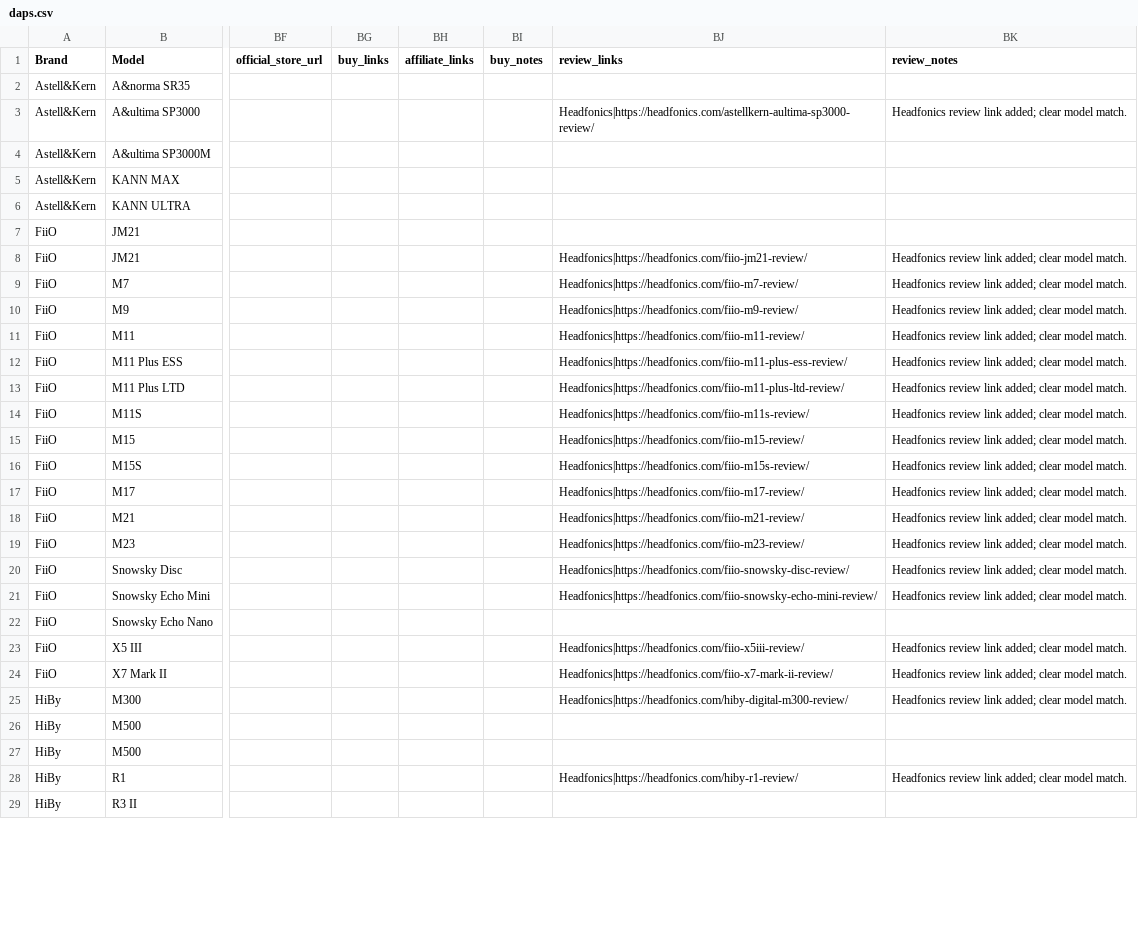
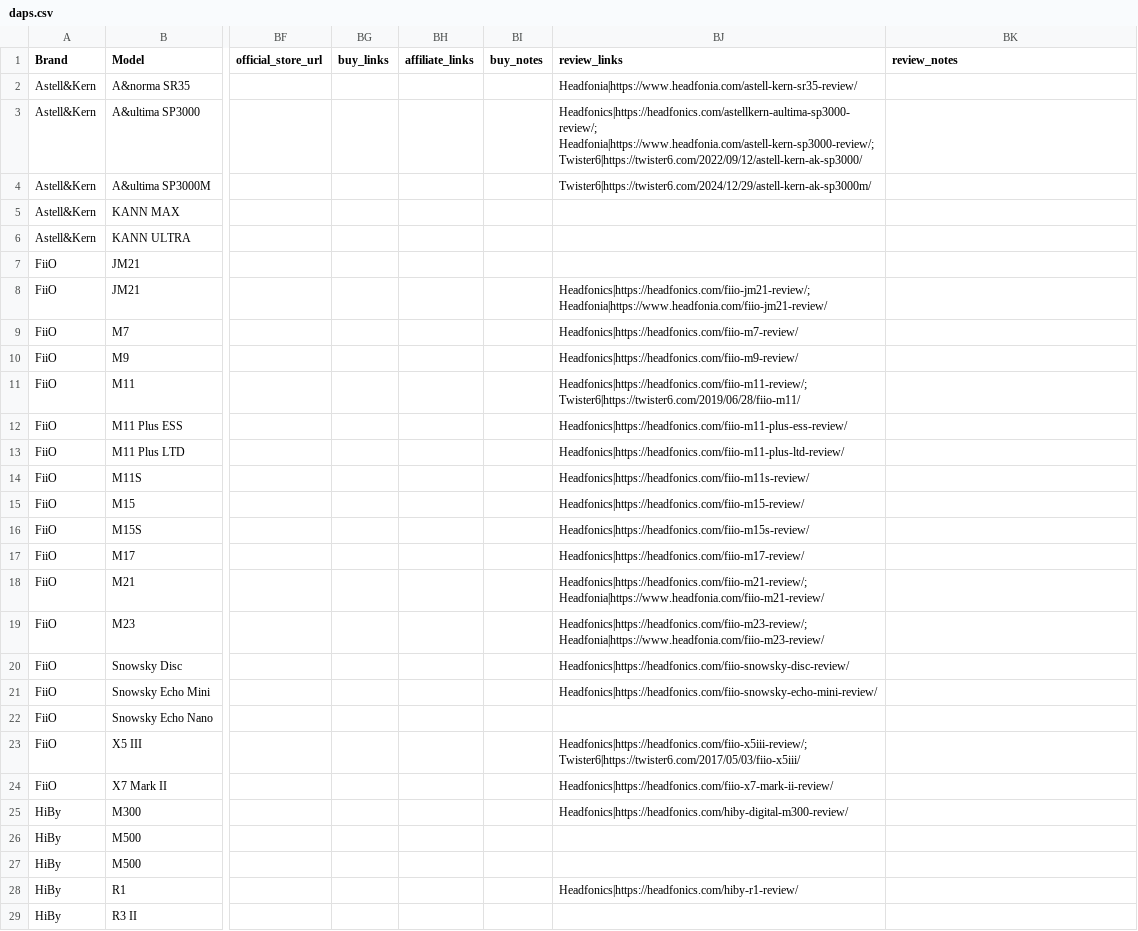
Before and after one commit to jrequiroso/dap-database, a CSV file: src/data/daps.csv, drawn as a sheet; only a part is shown, gaps mark what is left out; the diff covers the shown part only; the diff names each change by its address in the sheet, - before the commit and + after, or states it on an @@ line.

Commit message:
Backfill review links and improve search

```diff
--- a/src/data/daps.csv
+++ b/src/data/daps.csv
-BJ2 (review_links): (empty)
+BJ2 (review_links): Headfonia|https://www.headfonia.com/astell-kern-sr35-review/
-BJ3 (review_links): Headfonics|https://headfonics.com/astellkern-aultima-sp3000-review/
+BJ3 (review_links): Headfonics|https://headfonics.com/astellkern-aultima-sp3000-review/; Headfonia|https://www.headfonia.com/astell-kern-sp3000-review/; Twister6|https://twister6.com/2022/09/12/astell-kern-ak-sp3000/
-BK3 (review_notes): Headfonics review link added; clear model match.
+BK3 (review_notes): (empty)
-BJ4 (review_links): (empty)
+BJ4 (review_links): Twister6|https://twister6.com/2024/12/29/astell-kern-ak-sp3000m/
-BJ8 (review_links): Headfonics|https://headfonics.com/fiio-jm21-review/
+BJ8 (review_links): Headfonics|https://headfonics.com/fiio-jm21-review/; Headfonia|https://www.headfonia.com/fiio-jm21-review/
-BK8:BK21 (review_notes): Headfonics review link added; clear model match.
+BK8:BK21 (review_notes): (empty)
-BJ11 (review_links): Headfonics|https://headfonics.com/fiio-m11-review/
+BJ11 (review_links): Headfonics|https://headfonics.com/fiio-m11-review/; Twister6|https://twister6.com/2019/06/28/fiio-m11/
-BJ18 (review_links): Headfonics|https://headfonics.com/fiio-m21-review/
+BJ18 (review_links): Headfonics|https://headfonics.com/fiio-m21-review/; Headfonia|https://www.headfonia.com/fiio-m21-review/
-BJ19 (review_links): Headfonics|https://headfonics.com/fiio-m23-review/
+BJ19 (review_links): Headfonics|https://headfonics.com/fiio-m23-review/; Headfonia|https://www.headfonia.com/fiio-m23-review/
-BJ23 (review_links): Headfonics|https://headfonics.com/fiio-x5iii-review/
+BJ23 (review_links): Headfonics|https://headfonics.com/fiio-x5iii-review/; Twister6|https://twister6.com/2017/05/03/fiio-x5iii/
-BK23:BK25 (review_notes): Headfonics review link added; clear model match.
+BK23:BK25 (review_notes): (empty)
-BK28 (review_notes): Headfonics review link added; clear model match.
+BK28 (review_notes): (empty)
```
Also changed, not shown: 112 edited cells elsewhere in this file, 5 other files.
